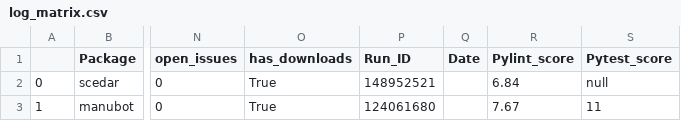
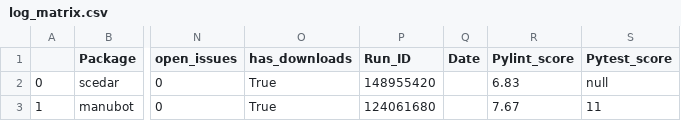
Before and after one commit to benstear/biopypir_logs, a CSV file: log_matrix.csv, drawn as a sheet; only a part is shown, gaps mark what is left out; the diff names each change by its address in the sheet, - before the commit and + after, or states it on an @@ line.

```diff
--- a/log_matrix.csv
+++ b/log_matrix.csv
-P2 (Run_ID): 148952521
+P2 (Run_ID): 148955420
-R2 (Pylint_score): 6.84
+R2 (Pylint_score): 6.83
```
Also changed, not shown: 3 other files.
